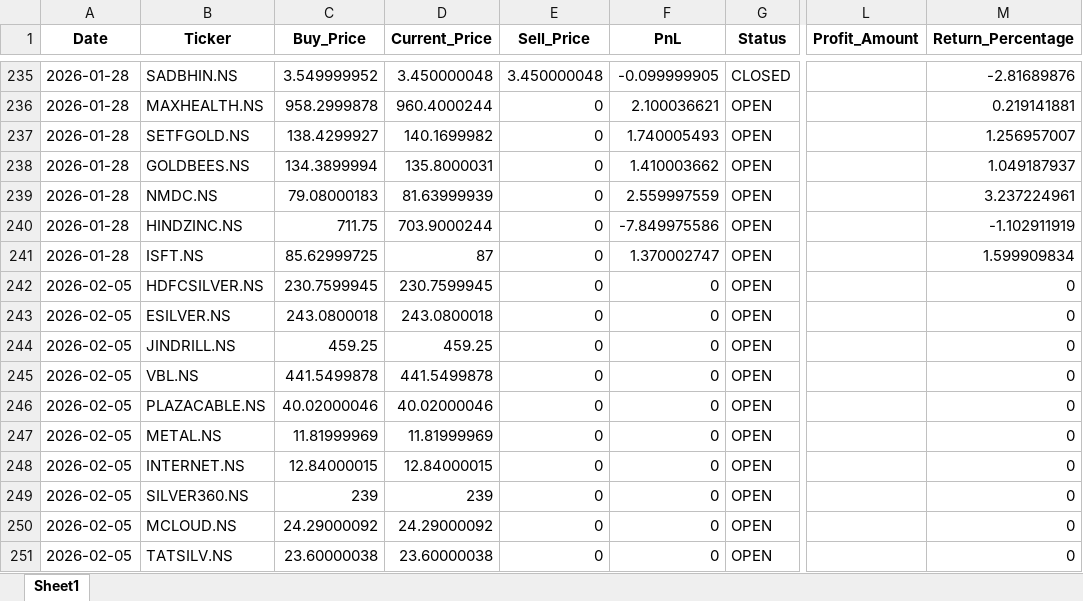
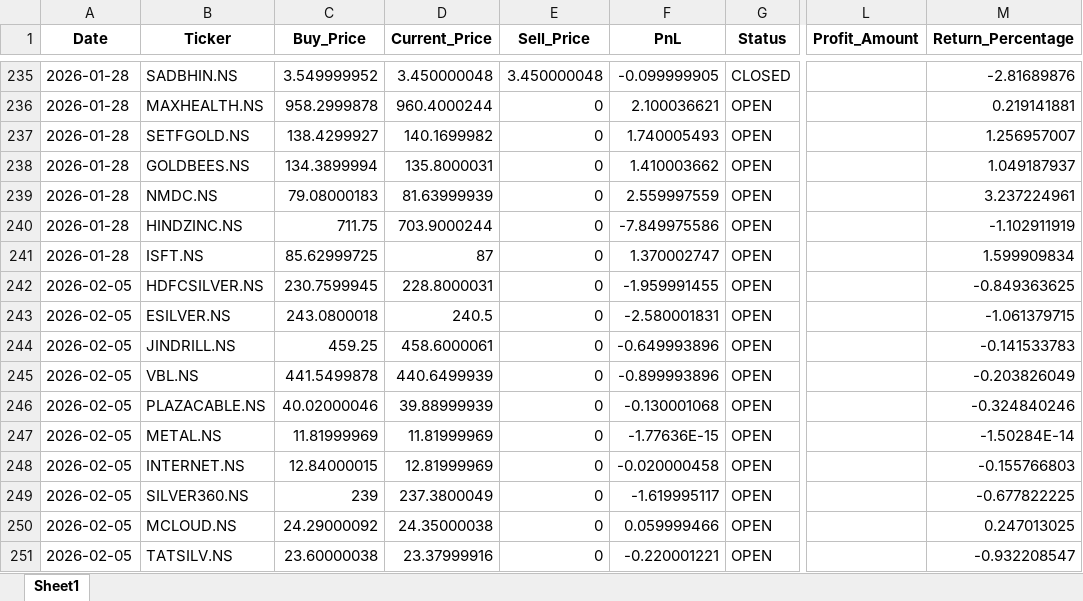
Before and after one commit to Hanuman16/PythonApplicationForDailyRun, an Excel workbook: trading_log.xlsx, sheet Sheet1, drawn as a sheet; only a part is shown, gaps mark what is left out; values as stored, in another font and other column widths than the file's, no borders; the diff names each change by its address in the sheet, - before the commit and + after, or states it on an @@ line.

```diff
--- a/trading_log.xlsx (sheet Sheet1)
+++ b/trading_log.xlsx (sheet Sheet1)
-D242 (Current_Price): 230.7599945
+D242 (Current_Price): 228.8000031
-F242 (PnL): 0
+F242 (PnL): -1.959991455
-M242 (Return_Percentage): 0
+M242 (Return_Percentage): -0.849363625
-D243 (Current_Price): 243.0800018
+D243 (Current_Price): 240.5
-F243 (PnL): 0
+F243 (PnL): -2.580001831
-M243 (Return_Percentage): 0
+M243 (Return_Percentage): -1.061379715
-D244 (Current_Price): 459.25
+D244 (Current_Price): 458.6000061
-F244 (PnL): 0
+F244 (PnL): -0.649993896
-M244 (Return_Percentage): 0
+M244 (Return_Percentage): -0.141533783
-D245 (Current_Price): 441.5499878
+D245 (Current_Price): 440.6499939
-F245 (PnL): 0
+F245 (PnL): -0.899993896
-M245 (Return_Percentage): 0
+M245 (Return_Percentage): -0.203826049
-D246 (Current_Price): 40.02000046
+D246 (Current_Price): 39.88999939
-F246 (PnL): 0
+F246 (PnL): -0.130001068
-M246 (Return_Percentage): 0
+M246 (Return_Percentage): -0.324840246
-F247 (PnL): 0
+F247 (PnL): -1.77636E-15
-M247 (Return_Percentage): 0
+M247 (Return_Percentage): -1.50284E-14
-D248 (Current_Price): 12.84000015
+D248 (Current_Price): 12.81999969
-F248 (PnL): 0
+F248 (PnL): -0.020000458
-M248 (Return_Percentage): 0
+M248 (Return_Percentage): -0.155766803
-D249 (Current_Price): 239
+D249 (Current_Price): 237.3800049
-F249 (PnL): 0
+F249 (PnL): -1.619995117
-M249 (Return_Percentage): 0
+M249 (Return_Percentage): -0.677822225
-D250 (Current_Price): 24.29000092
+D250 (Current_Price): 24.35000038
-F250 (PnL): 0
+F250 (PnL): 0.059999466
-M250 (Return_Percentage): 0
+M250 (Return_Percentage): 0.247013025
-D251 (Current_Price): 23.60000038
+D251 (Current_Price): 23.37999916
-F251 (PnL): 0
+F251 (PnL): -0.220001221
-M251 (Return_Percentage): 0
+M251 (Return_Percentage): -0.932208547
```
